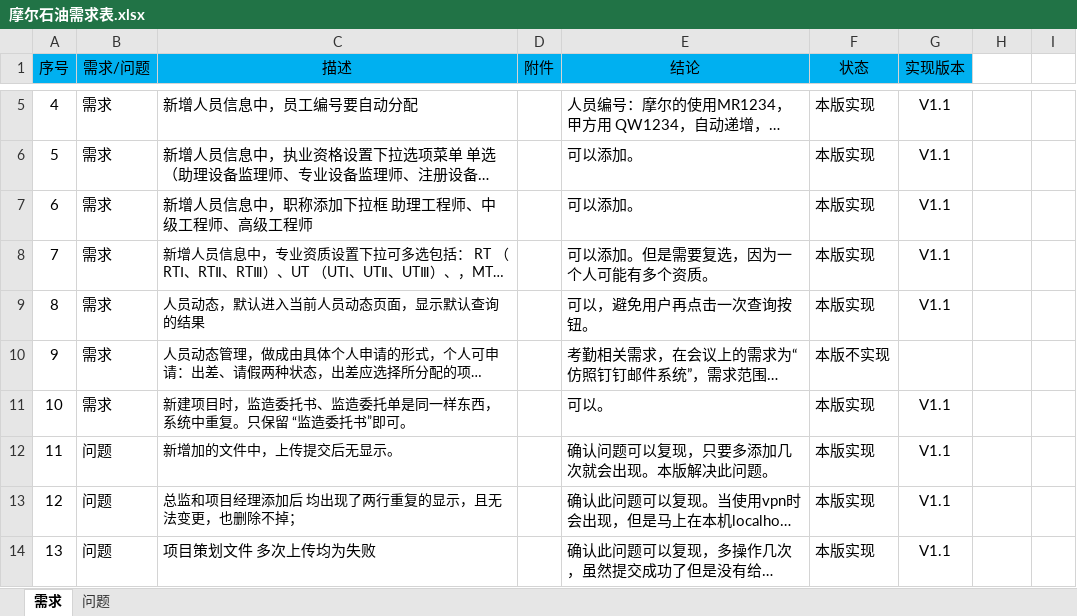
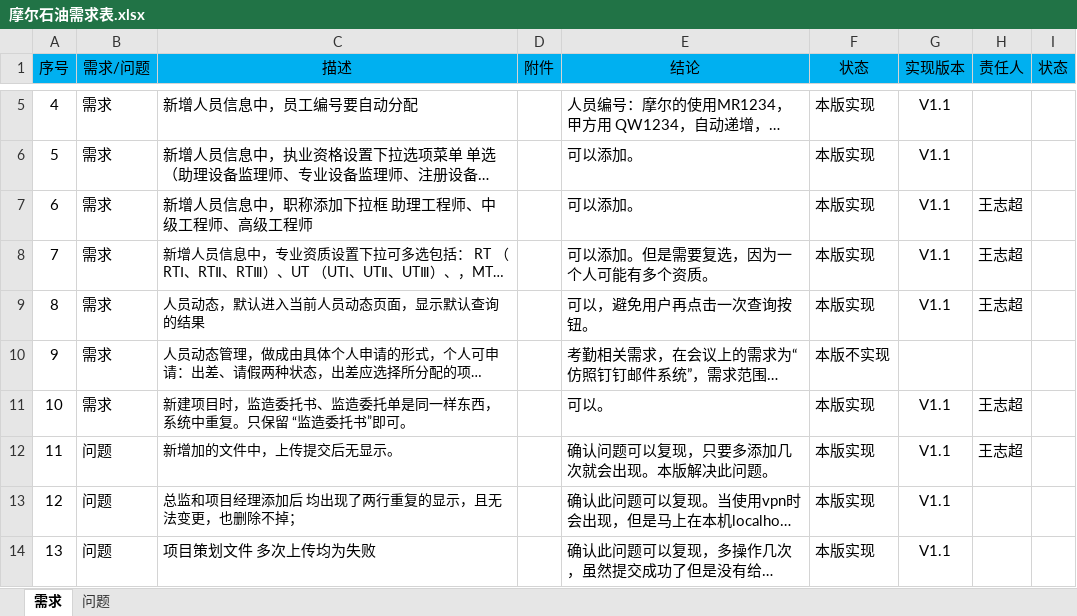
Before and after one commit to wzc99/MaurerlabSupervision, an Excel workbook: 01-trunk/07-management/摩尔石油需求表.xlsx, sheet 需求, drawn as a sheet; only a part is shown, gaps mark what is left out; long unchanged cells end in …; values as stored, in another font and other column widths than the file's, no borders; charts and pictures not drawn; the diff names each change by its address in the sheet, - before the commit and + after, or states it on an @@ line.

Commit message:
修改需求列表

```diff
--- a/01-trunk/07-management/摩尔石油需求表.xlsx (sheet 需求)
+++ b/01-trunk/07-management/摩尔石油需求表.xlsx (sheet 需求)
-H1: (empty)
+H1: 责任人
-H1:I1 fill: none
+H1:I1 fill: #00B0F0
-I1: (empty)
+I1: 状态
-H7:H9 (责任人): (empty)
+H7:H9 (责任人): 王志超
-H11:H12 (责任人): (empty)
+H11:H12 (责任人): 王志超
```
